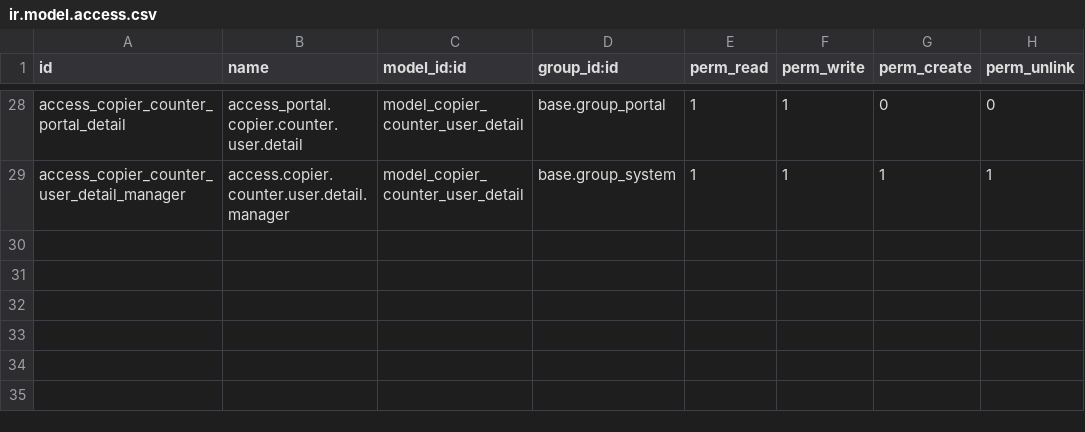
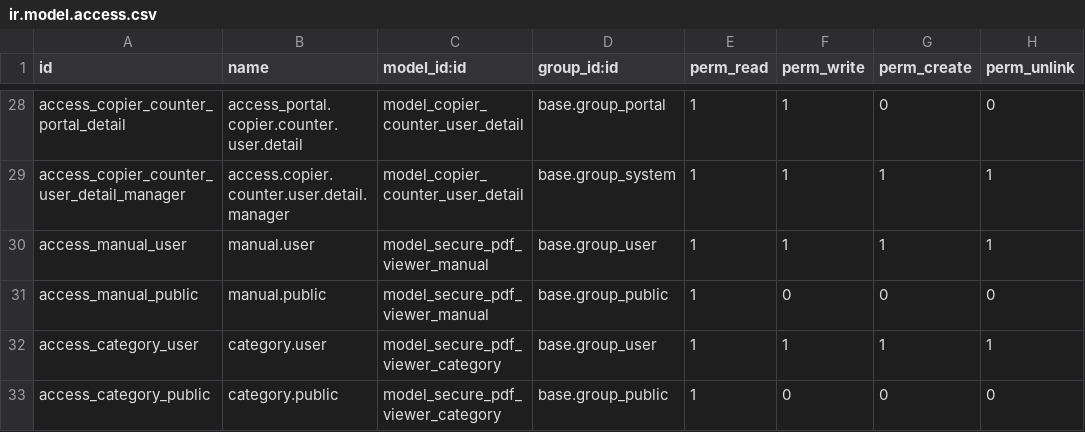
Before and after one commit to isidrovera/copier_company, a CSV file: security/ir.model.access.csv, drawn as a sheet; only a part is shown, gaps mark what is left out.

```diff
--- a/security/ir.model.access.csv
+++ b/security/ir.model.access.csv
@@ -29 +29,5 @@ access_copier_counter_portal_detail,access_portal.copier.counter.user.detail,mod
 access_copier_counter_user_detail_manager,access.copier.counter.user.detail.manager,model_copier_counter_user_detail,base.group_system,1,1,1,1
+access_manual_user,manual.user,model_secure_pdf_viewer_manual,base.group_user,1,1,1,1
+access_manual_public,manual.public,model_secure_pdf_viewer_manual,base.group_public,1,0,0,0
+access_category_user,category.user,model_secure_pdf_viewer_category,base.group_user,1,1,1,1
+access_category_public,category.public,model_secure_pdf_viewer_category,base.group_public,1,0,0,0
```
Also changed, not shown: 8 other files.
